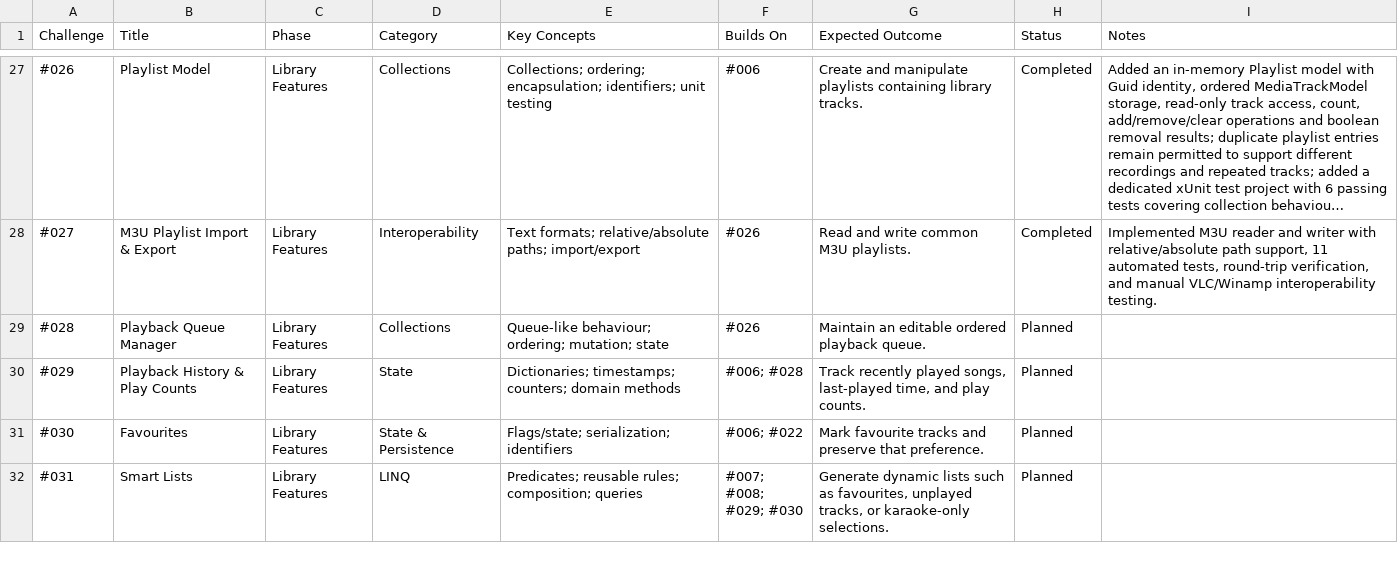
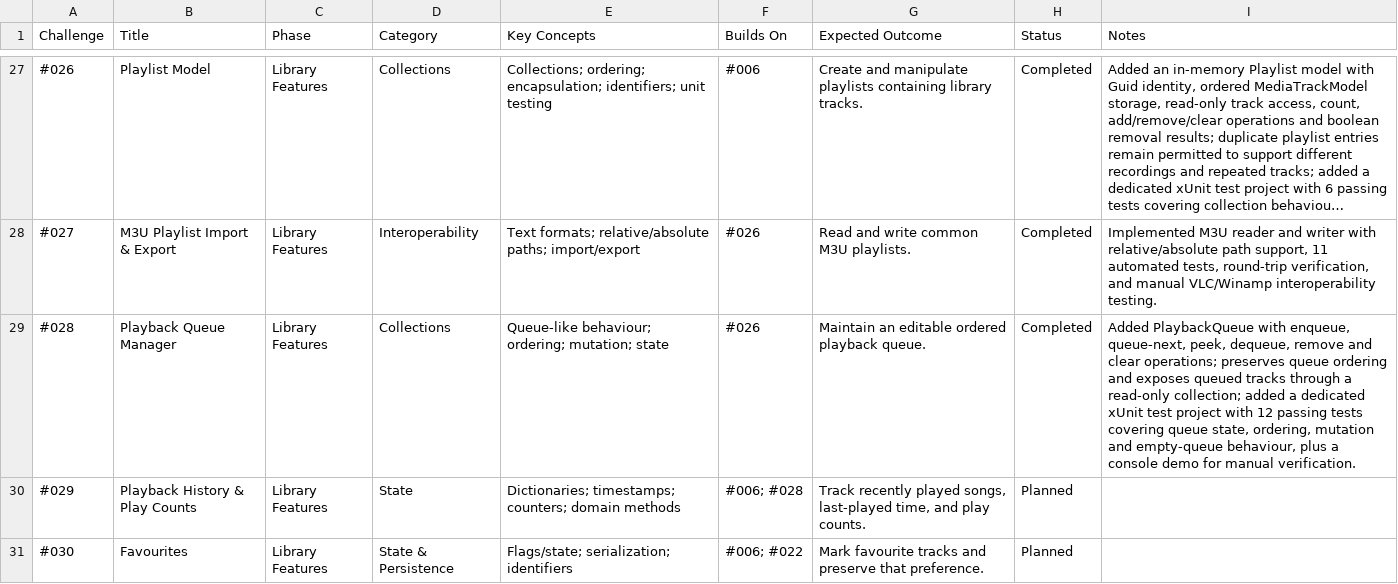
Before and after one commit to drtierney/karaoke-coding-challenges, a CSV file: roadmap/challenge-roadmap-v1.2.csv, drawn as a sheet; only a part is shown, gaps mark what is left out; the shorter side is filled out with more unchanged rows; long unchanged cells end in ….

Commit message:
Add Challenge 028 Playback Queue Manager

```diff
--- a/roadmap/challenge-roadmap-v1.2.csv
+++ b/roadmap/challenge-roadmap-v1.2.csv
@@ -28,3 +28,3 @@
 #027,M3U Playlist Import & Export,Library Features,Interoperability,Text formats; relative/absolute paths; import/export,#026,Read and write common M3U playlists.,Completed,"Implemented M3U reader and writer with relative/absolute path support, 11 automated tests, round-trip verification, and manual VLC/Winamp interoperability testing."
-#028,Playback Queue Manager,Library Features,Collections,Queue-like behaviour; ordering; mutation; state,#026,Maintain an editable ordered playback queue.,Planned,
+#028,Playback Queue Manager,Library Features,Collections,Queue-like behaviour; ordering; mutation; state,#026,Maintain an editable ordered playback queue.,Completed,"Added PlaybackQueue with enqueue, queue-next, peek, dequeue, remove and clear operations; preserves queue ordering and exposes queued tracks through a read-only collection; added a dedicated xUnit test project with 12 passing tests covering queue state, ordering, mutation and empty-queue behaviour, plus a console demo for manual verification."
 #029,Playback History & Play Counts,Library Features,State,Dictionaries; timestamps; counters; domain methods,#006; #028,"Track recently played songs, last-played time, and play counts.",Planned,
```
Also changed, not shown: 11 other files.
